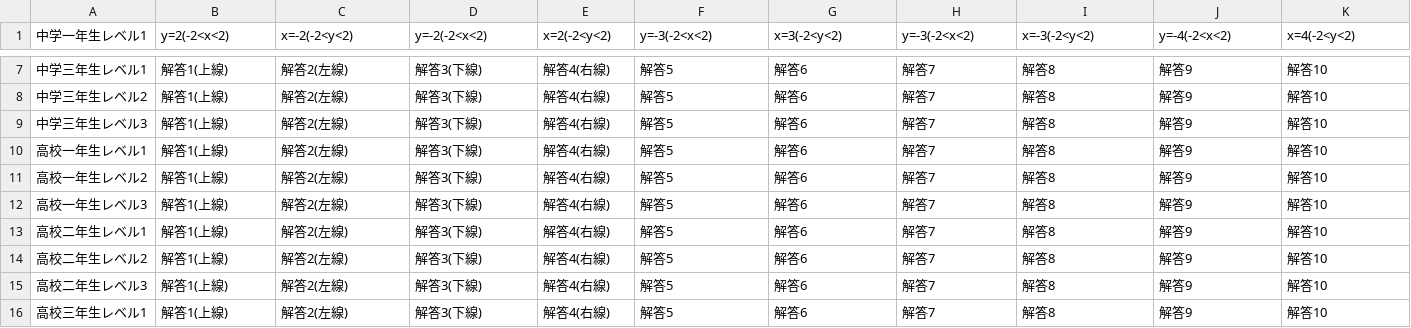
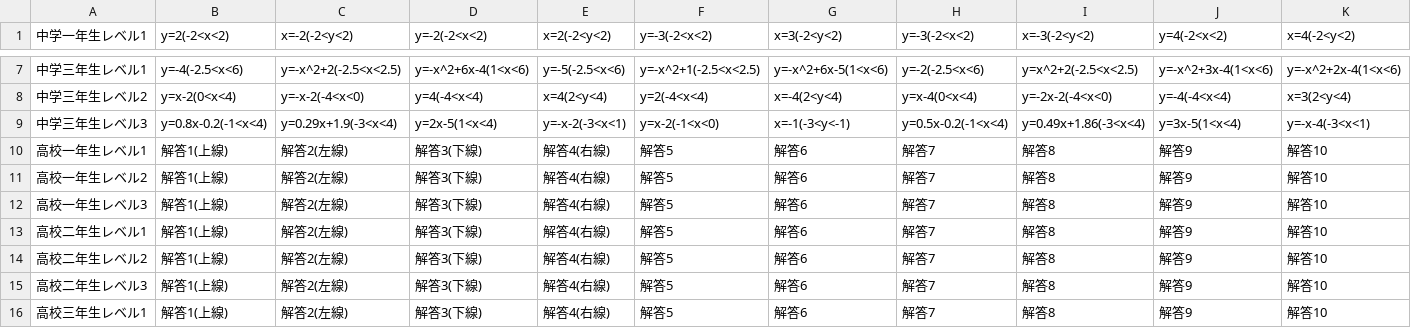
Before and after one commit to NorikiIkeuchi/Functions, a CSV file: Main_v0.4.1/app/src/main/assets/quiz_data.csv, drawn as a sheet; only a part is shown, gaps mark what is left out; the diff covers the shown part only; the diff names each change by its address in the sheet, - before the commit and + after, or states it on an @@ line.

```diff
--- a/Main_v0.4.1/app/src/main/assets/quiz_data.csv
+++ b/Main_v0.4.1/app/src/main/assets/quiz_data.csv
-J1: y=-4(-2<x<2)
+J1: y=4(-2<x<2)
-B7 (y=2(-2<x<2)): 解答1(上線)
+B7 (y=2(-2<x<2)): y=-4(-2.5<x<6)
-C7 (x=-2(-2<y<2)): 解答2(左線)
+C7 (x=-2(-2<y<2)): y=-x^2+2(-2.5<x<2.5)
-D7 (y=-2(-2<x<2)): 解答3(下線)
+D7 (y=-2(-2<x<2)): y=-x^2+6x-4(1<x<6)
-E7 (x=2(-2<y<2)): 解答4(右線)
+E7 (x=2(-2<y<2)): y=-5(-2.5<x<6)
-F7 (y=-3(-2<x<2)): 解答5
+F7 (y=-3(-2<x<2)): y=-x^2+1(-2.5<x<2.5)
-G7 (x=3(-2<y<2)): 解答6
+G7 (x=3(-2<y<2)): y=-x^2+6x-5(1<x<6)
-H7 (y=-3(-2<x<2)): 解答7
+H7 (y=-3(-2<x<2)): y=-2(-2.5<x<6)
-I7 (x=-3(-2<y<2)): 解答8
+I7 (x=-3(-2<y<2)): y=x^2+2(-2.5<x<2.5)
-J7 (y=4(-2<x<2)): 解答9
+J7 (y=4(-2<x<2)): y=-x^2+3x-4(1<x<6)
-K7 (x=4(-2<y<2)): 解答10
+K7 (x=4(-2<y<2)): y=-x^2+2x-4(1<x<6)
-B8 (y=2(-2<x<2)): 解答1(上線)
+B8 (y=2(-2<x<2)): y=x-2(0<x<4)
-C8 (x=-2(-2<y<2)): 解答2(左線)
+C8 (x=-2(-2<y<2)): y=-x-2(-4<x<0)
-D8 (y=-2(-2<x<2)): 解答3(下線)
+D8 (y=-2(-2<x<2)): y=4(-4<x<4)
-E8 (x=2(-2<y<2)): 解答4(右線)
+E8 (x=2(-2<y<2)): x=4(2<y<4)
-F8 (y=-3(-2<x<2)): 解答5
+F8 (y=-3(-2<x<2)): y=2(-4<x<4)
-G8 (x=3(-2<y<2)): 解答6
+G8 (x=3(-2<y<2)): x=-4(2<y<4)
-H8 (y=-3(-2<x<2)): 解答7
+H8 (y=-3(-2<x<2)): y=x-4(0<x<4)
-I8 (x=-3(-2<y<2)): 解答8
+I8 (x=-3(-2<y<2)): y=-2x-2(-4<x<0)
-J8 (y=4(-2<x<2)): 解答9
+J8 (y=4(-2<x<2)): y=-4(-4<x<4)
-K8 (x=4(-2<y<2)): 解答10
+K8 (x=4(-2<y<2)): x=3(2<y<4)
-B9 (y=2(-2<x<2)): 解答1(上線)
+B9 (y=2(-2<x<2)): y=0.8x-0.2(-1<x<4)
-C9 (x=-2(-2<y<2)): 解答2(左線)
+C9 (x=-2(-2<y<2)): y=0.29x+1.9(-3<x<4)
-D9 (y=-2(-2<x<2)): 解答3(下線)
+D9 (y=-2(-2<x<2)): y=2x-5(1<x<4)
-E9 (x=2(-2<y<2)): 解答4(右線)
+E9 (x=2(-2<y<2)): y=-x-2(-3<x<1)
-F9 (y=-3(-2<x<2)): 解答5
+F9 (y=-3(-2<x<2)): y=x-2(-1<x<0)
-G9 (x=3(-2<y<2)): 解答6
+G9 (x=3(-2<y<2)): x=-1(-3<y<-1)
-H9 (y=-3(-2<x<2)): 解答7
+H9 (y=-3(-2<x<2)): y=0.5x-0.2(-1<x<4)
-I9 (x=-3(-2<y<2)): 解答8
+I9 (x=-3(-2<y<2)): y=0.49x+1.86(-3<x<4)
-J9 (y=4(-2<x<2)): 解答9
+J9 (y=4(-2<x<2)): y=3x-5(1<x<4)
-K9 (x=4(-2<y<2)): 解答10
+K9 (x=4(-2<y<2)): y=-x-4(-3<x<1)
```
Also changed, not shown: 31 edited cells elsewhere in this file, 4 other files.
